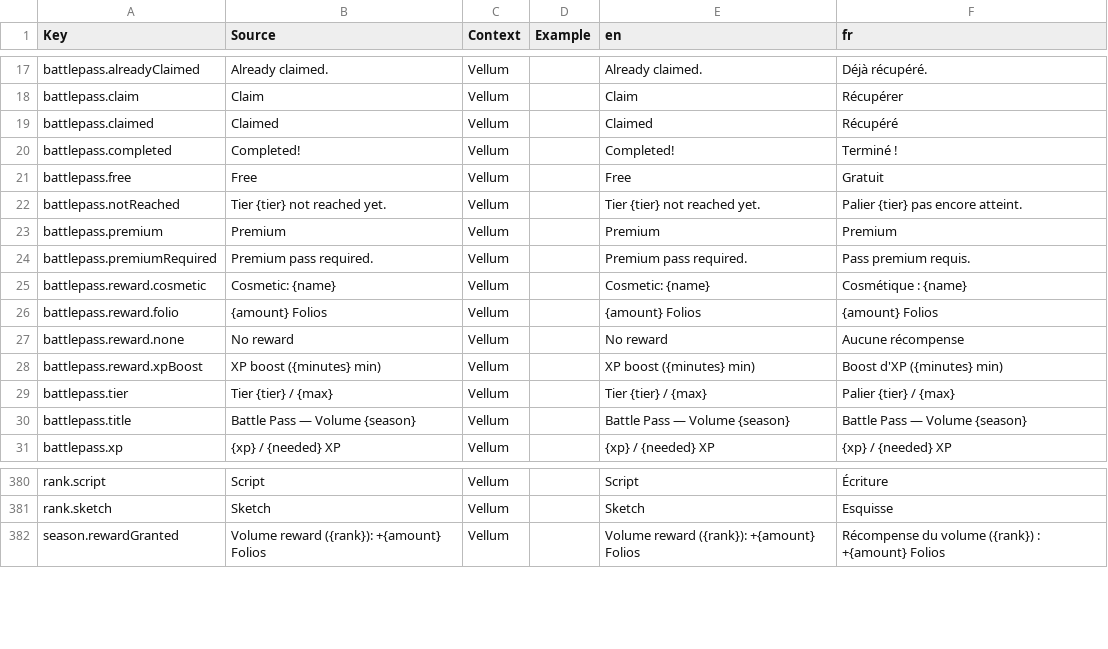
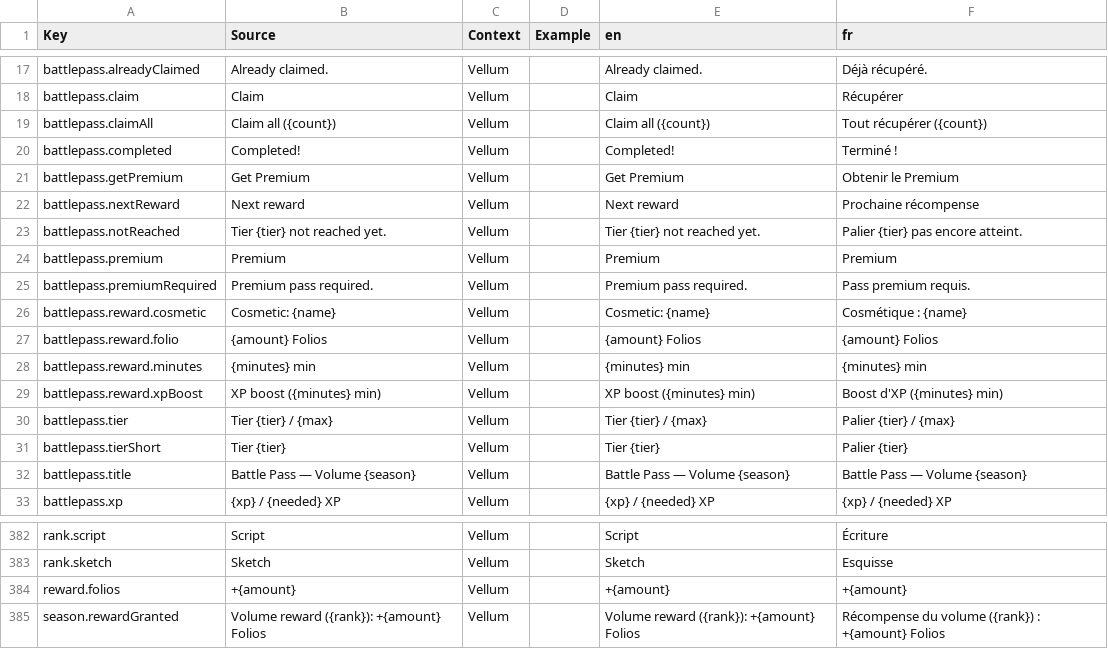
Before and after one commit to FouziGit/robloxtest, a CSV file: localization.csv, drawn as a sheet; only a part is shown, gaps mark what is left out.

```diff
--- a/localization.csv
+++ b/localization.csv
@@ -18,5 +18,6 @@ battlepass.alreadyClaimed,Already claimed.,Vellum,,Already claimed.,Déjà récu
 battlepass.claim,Claim,Vellum,,Claim,Récupérer
-battlepass.claimed,Claimed,Vellum,,Claimed,Récupéré
+battlepass.claimAll,Claim all ({count}),Vellum,,Claim all ({count}),Tout récupérer ({count})
 battlepass.completed,Completed!,Vellum,,Completed!,Terminé !
-battlepass.free,Free,Vellum,,Free,Gratuit
+battlepass.getPremium,Get Premium,Vellum,,Get Premium,Obtenir le Premium
+battlepass.nextReward,Next reward,Vellum,,Next reward,Prochaine récompense
 battlepass.notReached,Tier {tier} not reached yet.,Vellum,,Tier {tier} not reached yet.,Palier {tier} pas encore atteint.
@@ -26,5 +27,6 @@ battlepass.reward.cosmetic,Cosmetic: {name},Vellum,,Cosmetic: {name},Cosmétique
 battlepass.reward.folio,{amount} Folios,Vellum,,{amount} Folios,{amount} Folios
-battlepass.reward.none,No reward,Vellum,,No reward,Aucune récompense
+battlepass.reward.minutes,{minutes} min,Vellum,,{minutes} min,{minutes} min
 battlepass.reward.xpBoost,XP boost ({minutes} min),Vellum,,XP boost ({minutes} min),Boost d'XP ({minutes} min)
 battlepass.tier,Tier {tier} / {max},Vellum,,Tier {tier} / {max},Palier {tier} / {max}
+battlepass.tierShort,Tier {tier},Vellum,,Tier {tier},Palier {tier}
 battlepass.title,Battle Pass — Volume {season},Vellum,,Battle Pass — Volume {season},Battle Pass — Volume {season}
@@ -381,2 +383,3 @@ rank.script,Script,Vellum,,Script,Écriture
 rank.sketch,Sketch,Vellum,,Sketch,Esquisse
+reward.folios,+{amount},Vellum,,+{amount},+{amount}
 season.rewardGranted,Volume reward ({rank}): +{amount} Folios,Vellum,,Volume reward ({rank}): +{amount} Folios,Récompense du volume ({rank}) : +{amount} Folios
```
Also changed, not shown: 5 other files.
